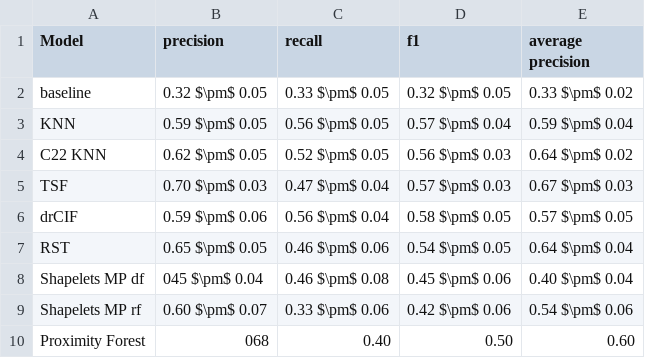
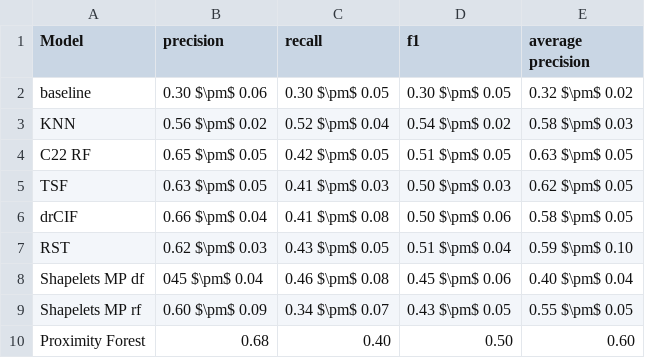
Before and after one commit to g-fabiani4-unipi/dm2_project, a CSV file: results/tables/action_cv_performace.csv, drawn as a sheet.

Commit message:
Final revision of classification and record cv results

```diff
--- a/results/tables/action_cv_performace.csv
+++ b/results/tables/action_cv_performace.csv
@@ -1,10 +1,10 @@
 Model,precision,recall,f1,average precision
-baseline,0.32 $\pm$ 0.05,0.33 $\pm$ 0.05,0.32 $\pm$ 0.05,0.33 $\pm$ 0.02
-KNN,0.59 $\pm$ 0.05,0.56 $\pm$ 0.05,0.57 $\pm$ 0.04,0.59 $\pm$ 0.04
-C22 KNN,0.62 $\pm$ 0.05,0.52 $\pm$ 0.05,0.56 $\pm$ 0.03,0.64 $\pm$ 0.02
-TSF,0.70 $\pm$ 0.03,0.47 $\pm$ 0.04,0.57 $\pm$ 0.03,0.67 $\pm$ 0.03
-drCIF,0.59 $\pm$ 0.06,0.56 $\pm$ 0.04,0.58 $\pm$ 0.05,0.57 $\pm$ 0.05
-RST,0.65 $\pm$ 0.05,0.46 $\pm$ 0.06,0.54 $\pm$ 0.05,0.64 $\pm$ 0.04
+baseline,0.30 $\pm$ 0.06,0.30 $\pm$ 0.05,0.30 $\pm$ 0.05,0.32 $\pm$ 0.02
+KNN,0.56 $\pm$ 0.02,0.52 $\pm$ 0.04,0.54 $\pm$ 0.02,0.58 $\pm$ 0.03
+C22 RF,0.65 $\pm$ 0.05,0.42 $\pm$ 0.05,0.51 $\pm$ 0.05,0.63 $\pm$ 0.05
+TSF,0.63 $\pm$ 0.05,0.41 $\pm$ 0.03,0.50 $\pm$ 0.03,0.62 $\pm$ 0.05
+drCIF,0.66 $\pm$ 0.04,0.41 $\pm$ 0.08,0.50 $\pm$ 0.06,0.58 $\pm$ 0.05
+RST,0.62 $\pm$ 0.03,0.43 $\pm$ 0.05,0.51 $\pm$ 0.04,0.59 $\pm$ 0.10
 Shapelets MP df,045 $\pm$ 0.04,0.46 $\pm$ 0.08,0.45 $\pm$ 0.06,0.40 $\pm$ 0.04
-Shapelets MP rf,0.60 $\pm$ 0.07,0.33 $\pm$ 0.06,0.42 $\pm$ 0.06,0.54 $\pm$ 0.06
-Proximity Forest,068,0.40,0.50,0.60
+Shapelets MP rf,0.60 $\pm$ 0.09,0.34 $\pm$ 0.07,0.43 $\pm$ 0.05,0.55 $\pm$ 0.05
+Proximity Forest,0.68,0.40,0.50,0.60
```
Also changed, not shown: results/tables/rating_category_cv_performance.csv, 15 other files.
